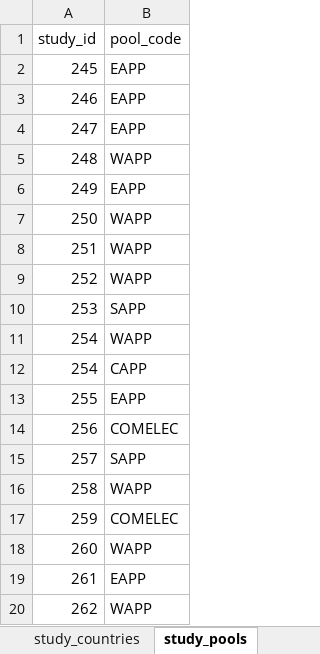
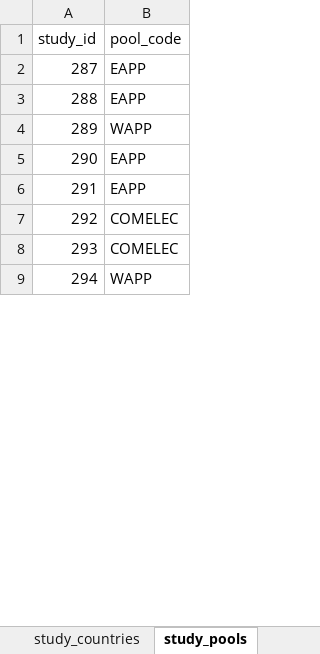
Before and after one commit to aymardino/extraction_tool, an Excel workbook: extracted_studies.xlsx, sheet study_pools, drawn as a sheet; only a part is shown; values as stored, in another font and other column widths than the file's, no borders; removed rows and columns are numbered as before the commit, all else as after; the diff covers the shown part only; the diff names each change by its address in the sheet, - before the commit and + after, or states it on an @@ line.

```diff
--- a/extracted_studies.xlsx (sheet study_pools)
+++ b/extracted_studies.xlsx (sheet study_pools)
-A2 (study_id): 245
+A2 (study_id): 287
-A3 (study_id): 246
+A3 (study_id): 288
-row 4: 247 | EAPP
-A4 (study_id): 248
+A4 (study_id): 289
-A5 (study_id): 249
+A5 (study_id): 290
-row 7: 250 | WAPP
-row 8: 251 | WAPP
-row 9: 252 | WAPP
-row 10: 253 | SAPP
-row 11: 254 | WAPP
-row 12: 254 | CAPP
-A6 (study_id): 255
+A6 (study_id): 291
-A7 (study_id): 256
+A7 (study_id): 292
-row 15: 257 | SAPP
-row 16: 258 | WAPP
-A8 (study_id): 259
+A8 (study_id): 293
-A9 (study_id): 260
+A9 (study_id): 294
-row 19: 261 | EAPP
-row 20: 262 | WAPP
```
Also changed, not shown: 72 added rows, 27 removed rows and 5 edited cells elsewhere in this sheet, sheet studies, sheet study_countries, sheet study_tools, 4 other files.
